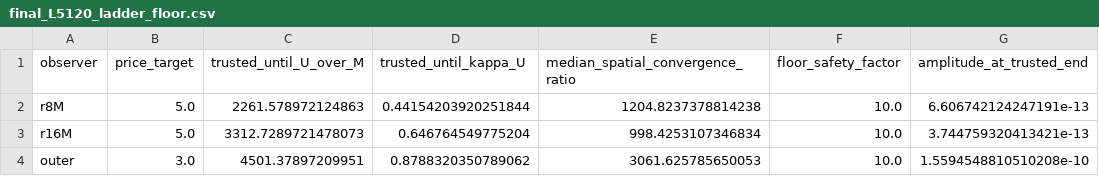
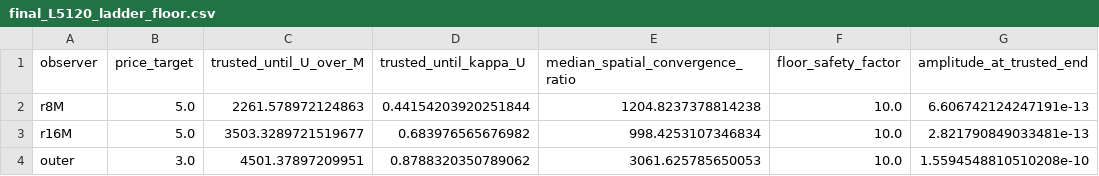
Before and after one commit to GIND123/Blackhole-Computation, a CSV file: results/large_l_tail/tables/final_L5120_ladder_floor.csv, drawn as a sheet.

```diff
--- a/results/large_l_tail/tables/final_L5120_ladder_floor.csv
+++ b/results/large_l_tail/tables/final_L5120_ladder_floor.csv
@@ -2,3 +2,3 @@ observer,price_target,trusted_until_U_over_M,trusted_until_kappa_U,median_spatia
 r8M,5.0,2261.578972124863,0.44154203920251844,1204.8237378814238,10.0,6.606742124247191e-13
-r16M,5.0,3312.7289721478073,0.646764549775204,998.4253107346834,10.0,3.744759320413421e-13
+r16M,5.0,3503.3289721519677,0.683976565676982,998.4253107346834,10.0,2.821790849033481e-13
 outer,3.0,4501.37897209951,0.8788320350789062,3061.625785650053,10.0,1.5594548810510208e-10
```
Also changed, not shown: results/large_l_tail/tables/final_L5120_transition_numerical.csv, results/large_l_tail/tables/final_L5120_transition_sweep.csv, 28 other files.
